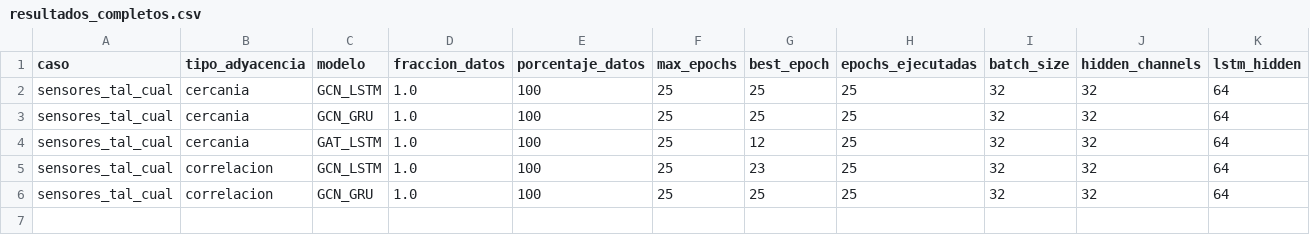
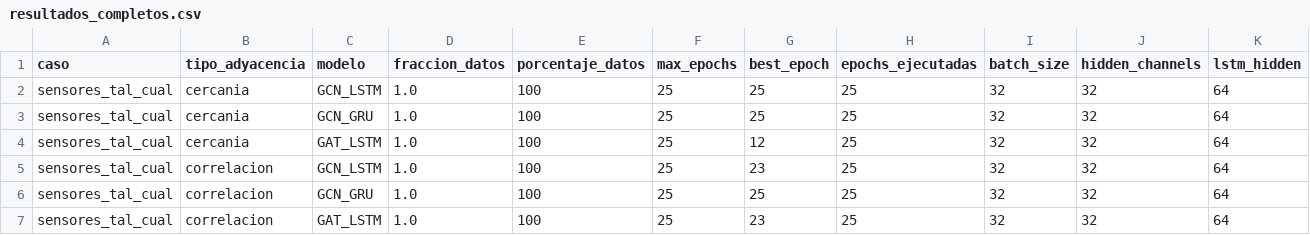
Before and after one commit to maisaarial/prediccion-congestion-trafico-gnn, a CSV file: results/experimentos_descongestion_mape/run_20260515_163852/resultados_completos.csv, drawn as a sheet; only a part is shown; rows hold the shown columns only; the diff names each change by its address in the sheet, - before the commit and + after, or states it on an @@ line.

Commit message:
avance experimento: run_20260515_163852

```diff
--- a/results/experimentos_descongestion_mape/run_20260515_163852/resultados_completos.csv
+++ b/results/experimentos_descongestion_mape/run_20260515_163852/resultados_completos.csv
+row 7: sensores_tal_cual | correlacion | GAT_LSTM | 1.0 | 100 | 25 | 23 | 25 | 32 | 32 | 64
```
Also changed, not shown: 8 other files.
